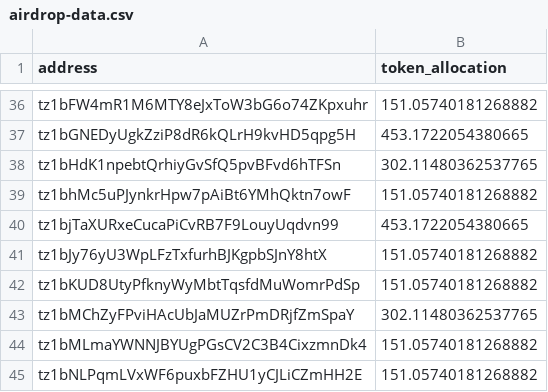
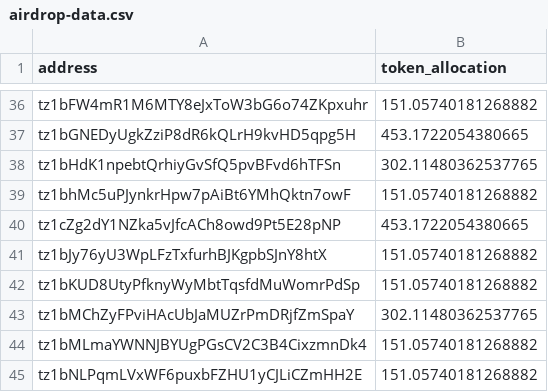
Before and after one commit to Hover-Labs/kdao-airdrop, a CSV file: airdrop-data.csv, drawn as a sheet; only a part is shown, gaps mark what is left out.

Commit message:
Requested change from Cluster 9/Cluster 10

```diff
--- a/airdrop-data.csv
+++ b/airdrop-data.csv
@@ -39,3 +39,3 @@ tz1bHdK1npebtQrhiyGvSfQ5pvBFvd6hTFSn, 302.11480362537765
 tz1bhMc5uPJynkrHpw7pAiBt6YMhQktn7owF, 151.05740181268882
-tz1bjTaXURxeCucaPiCvRB7F9LouyUqdvn99, 453.1722054380665
+tz1cZg2dY1NZka5vJfcACh8owd9Pt5E28pNP, 453.1722054380665
 tz1bJy76yU3WpLFzTxfurhBJKgpbSJnY8htX, 151.05740181268882
```
